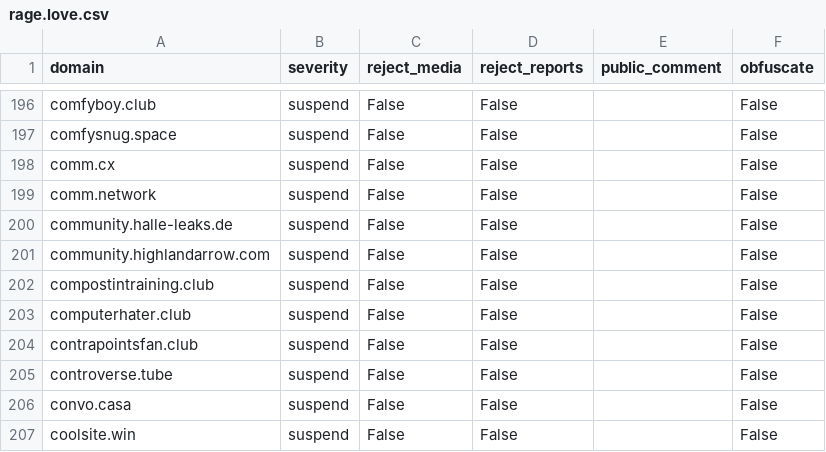
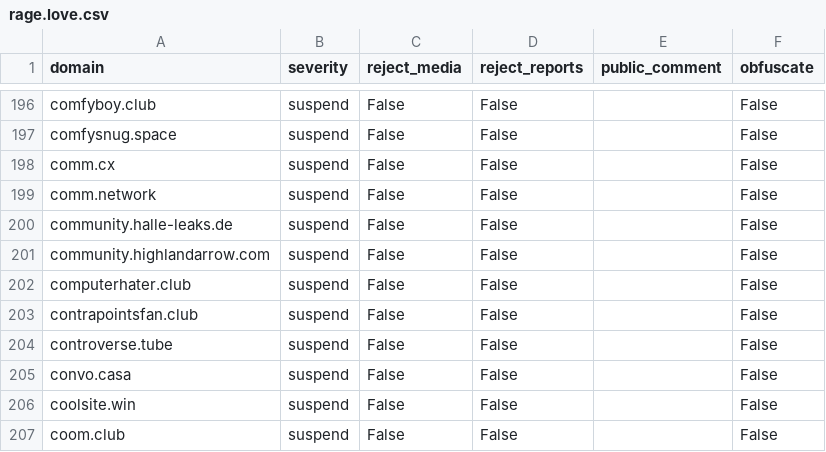
Before and after one commit to sgrigson/oliphant, a CSV file: blocklists/rage.love.csv, drawn as a sheet; only a part is shown, gaps mark what is left out; the shorter side is filled out with more unchanged rows; the diff names each change by its address in the sheet, - before the commit and + after, or states it on an @@ line.

```diff
--- a/blocklists/rage.love.csv
+++ b/blocklists/rage.love.csv
-row 202: compostintraining.club | suspend | False | False |  | False
```
Also changed, not shown: blocklists/mastodon/rage.love.csv, blocklists/other/domain_audit_file.csv.
